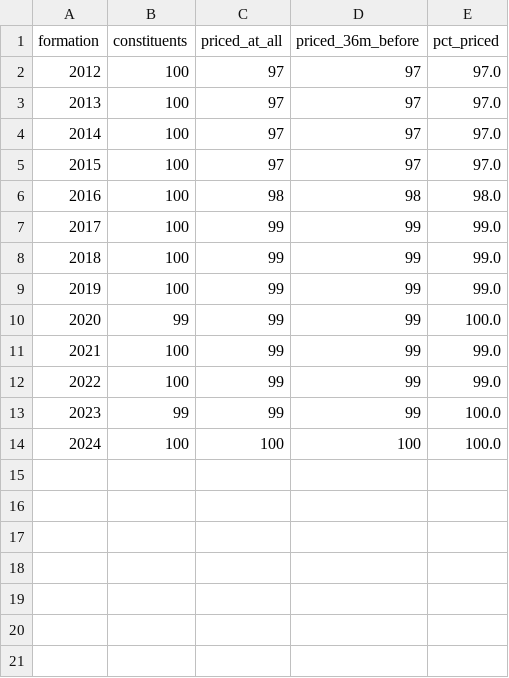
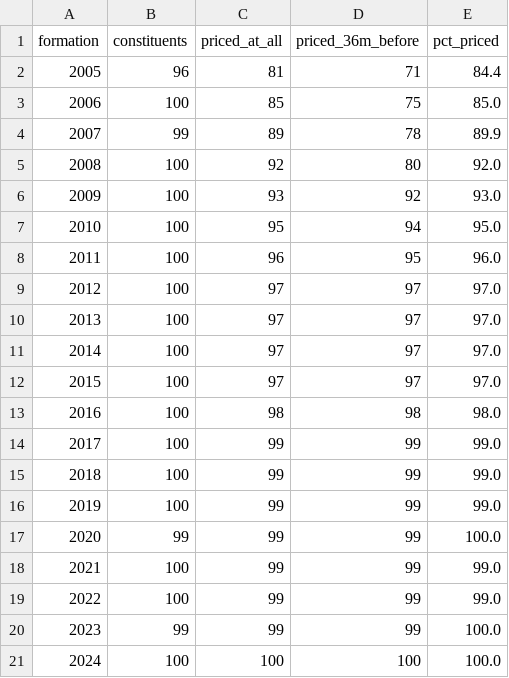
Before and after one commit to mikeding1130/fscore_capstone, a CSV file: results/japan_bbg_price_coverage.csv, drawn as a sheet.

```diff
--- a/results/japan_bbg_price_coverage.csv
+++ b/results/japan_bbg_price_coverage.csv
@@ -1,2 +1,9 @@
 formation,constituents,priced_at_all,priced_36m_before,pct_priced
+2005,96,81,71,84.4
+2006,100,85,75,85.0
+2007,99,89,78,89.9
+2008,100,92,80,92.0
+2009,100,93,92,93.0
+2010,100,95,94,95.0
+2011,100,96,95,96.0
 2012,100,97,97,97.0
```
Also changed, not shown: results/japan_bbg_field_coverage.csv, results/japan_fullperiod_diagnostics.csv, 10 other files.
